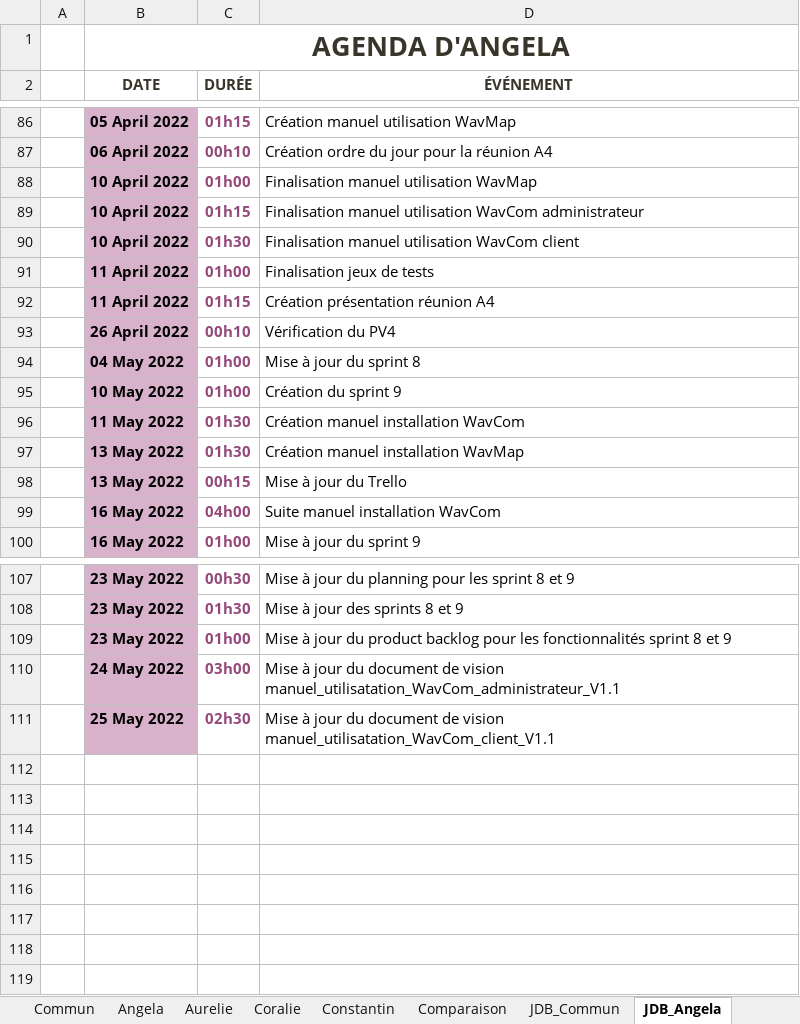
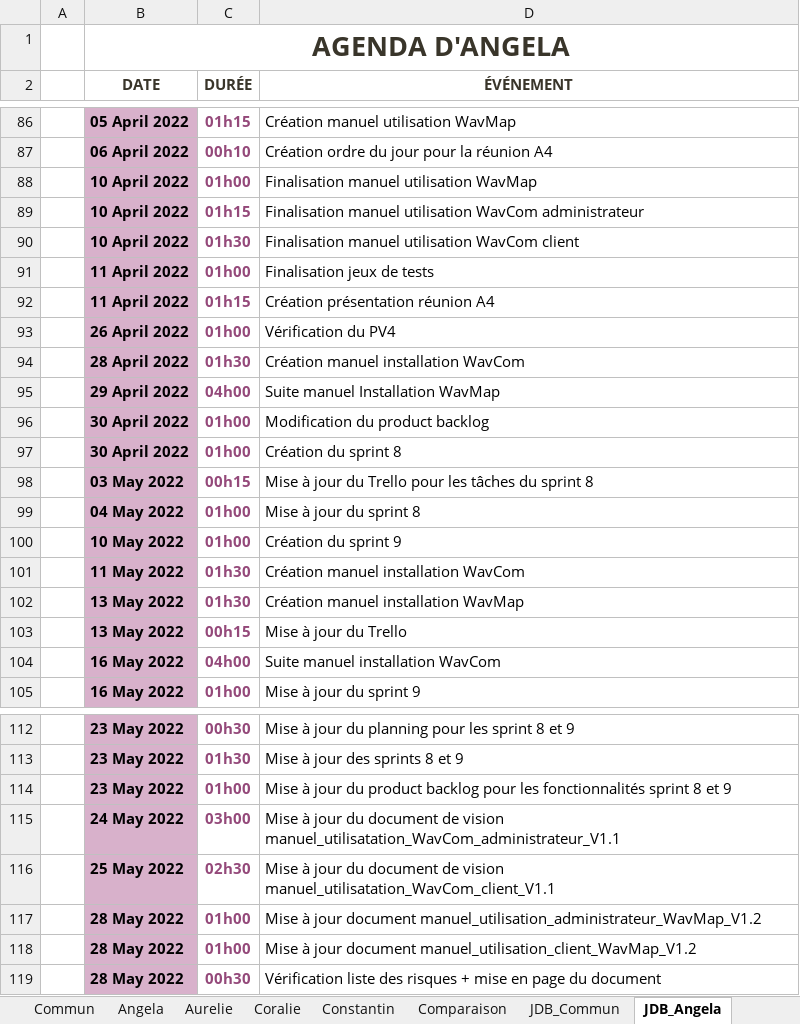
Before and after one commit to ConstantinHrrmn/WavContact, an Excel workbook: Documents/Scrum/BurnDown_chart.xlsx, sheet JDB_Angela, drawn as a sheet; only a part is shown, gaps mark what is left out; values as stored, in another font and other column widths than the file's, no borders; table styles not drawn; the diff names each change by its address in the sheet, - before the commit and + after, or states it on an @@ line.

```diff
--- a/Documents/Scrum/BurnDown_chart.xlsx (sheet JDB_Angela)
+++ b/Documents/Scrum/BurnDown_chart.xlsx (sheet JDB_Angela)
-C93 (DURÉE): 00h10
+C93 (DURÉE): 01h00
+row 94:  | 28 April 2022 | 01h30 | Création manuel installation WavCom
+row 95:  | 29 April 2022 | 04h00 | Suite manuel Installation WavMap
+row 96:  | 30 April 2022 | 01h00 | Modification du product backlog
+row 97:  | 30 April 2022 | 01h00 | Création du sprint 8
+row 98:  | 03 May 2022 | 00h15 | Mise à jour du Trello pour les tâches du sprint 8
+row 117:  | 28 May 2022 | 01h00 | Mise à jour document manuel_utilisation_administrateur_WavMap_V1.2
+row 118:  | 28 May 2022 | 01h00 | Mise à jour document manuel_utilisation_client_WavMap_V1.2
+row 119:  | 28 May 2022 | 00h30 | Vérification liste des risques + mise en page du document
```
Also changed, not shown: sheet Angela, sheet Commun, sheet Aurelie, sheet Coralie, sheet JDB_Aurelie, sheet Comparaison, 1 more sheet, formulas that keep their value, charts or pictures.
